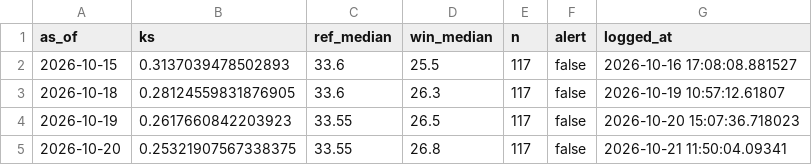
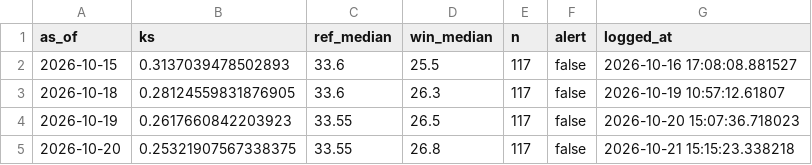
Before and after one commit to Boyeeeeeee/pm25-drift-pipeline, a CSV file: logs/drift_log.csv, drawn as a sheet.

```diff
--- a/logs/drift_log.csv
+++ b/logs/drift_log.csv
@@ -4,2 +4,2 @@ as_of,ks,ref_median,win_median,n,alert,logged_at
 2026-10-19,0.2617660842203923,33.55,26.5,117,false,2026-10-20 15:07:36.718023
-2026-10-20,0.25321907567338375,33.55,26.8,117,false,2026-10-21 11:50:04.09341
+2026-10-20,0.25321907567338375,33.55,26.8,117,false,2026-10-21 15:15:23.338218
```
